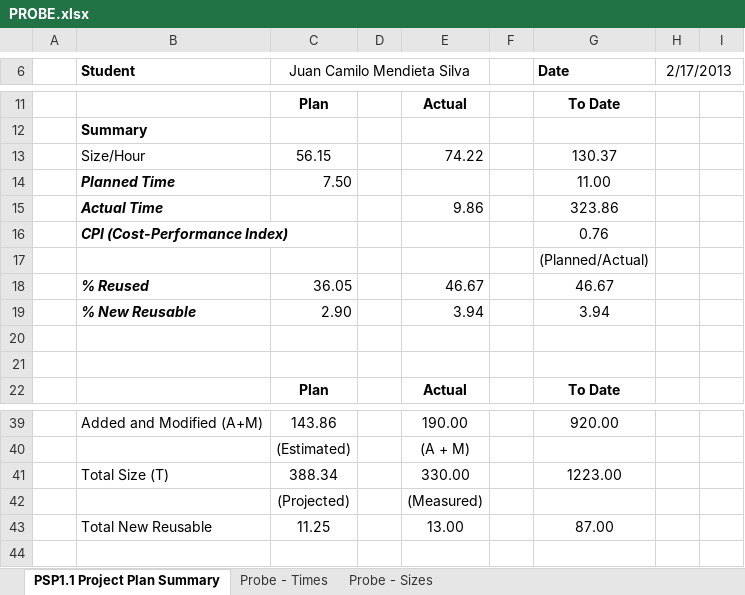
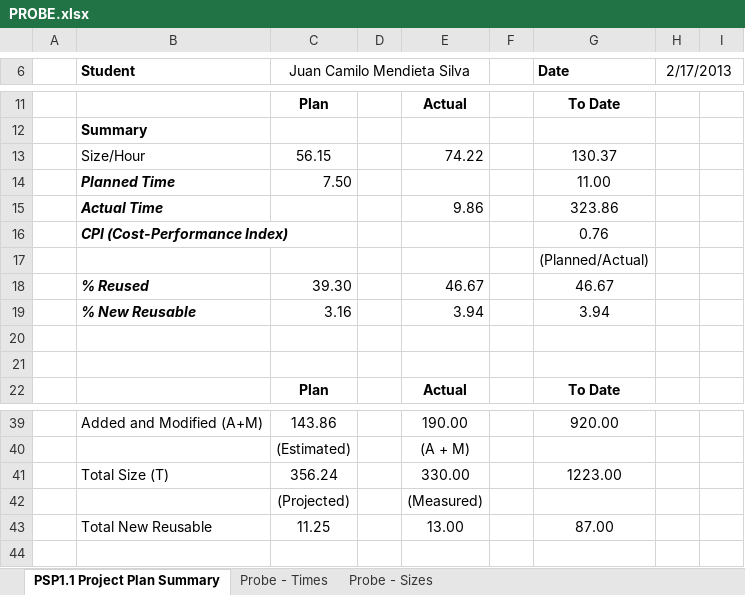
Before and after one commit to deividosorio/psp2, an Excel workbook: src/site/resources/PROBE.xlsx, sheet PSP1.1 Project Plan Summary, drawn as a sheet; only a part is shown, gaps mark what is left out; values as stored, in another font and other column widths than the file's, no borders; the diff names each change by its address in the sheet, - before the commit and + after, or states it on an @@ line.

```diff
--- a/src/site/resources/PROBE.xlsx (sheet PSP1.1 Project Plan Summary)
+++ b/src/site/resources/PROBE.xlsx (sheet PSP1.1 Project Plan Summary)
-C18 (Juan Camilo Mendieta Silva): 36.05
+C18 (Juan Camilo Mendieta Silva): 39.30
-C19 (Juan Camilo Mendieta Silva): 2.90
+C19 (Juan Camilo Mendieta Silva): 3.16
-C41 (Juan Camilo Mendieta Silva): 388.34
+C41 (Juan Camilo Mendieta Silva): 356.24
```
Also changed, not shown: sheet Probe - Times, sheet Probe - Sizes, formulas that keep their value, 7 other files.
